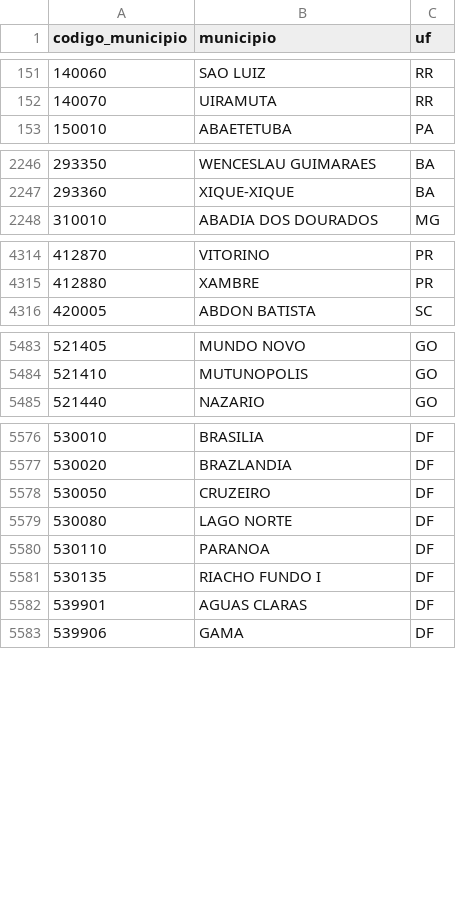
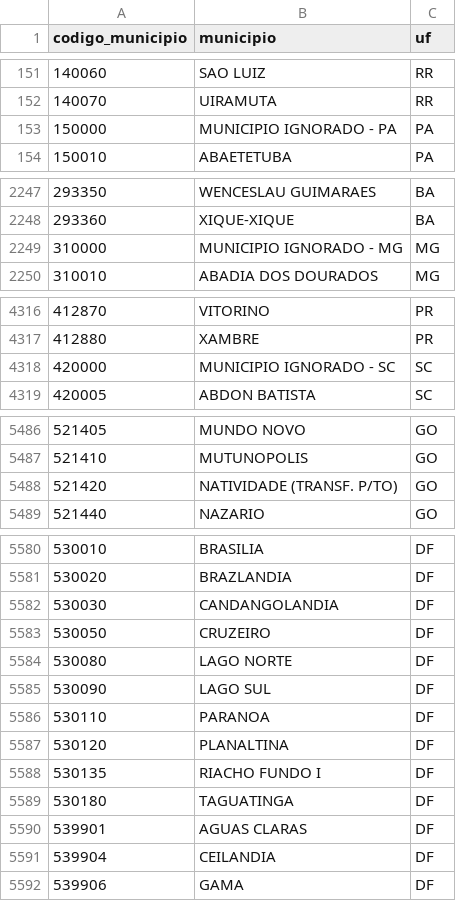
Before and after one commit to lucasgstumpf/analise-sarampo, a CSV file: data/gold/vacinacao/dim_municipios.csv, drawn as a sheet; only a part is shown, gaps mark what is left out; the diff covers the shown part only; the diff names each change by its address in the sheet, - before the commit and + after, or states it on an @@ line.

Commit message:
Gold regenerada com a série completa (data de corte 2026-11-08)

```diff
--- a/data/gold/vacinacao/dim_municipios.csv
+++ b/data/gold/vacinacao/dim_municipios.csv
+row 153: 150000 | MUNICIPIO IGNORADO - PA | PA
+row 2249: 310000 | MUNICIPIO IGNORADO - MG | MG
+row 4318: 420000 | MUNICIPIO IGNORADO - SC | SC
+row 5488: 521420 | NATIVIDADE (TRANSF. P/TO) | GO
+row 5582: 530030 | CANDANGOLANDIA | DF
+row 5585: 530090 | LAGO SUL | DF
+row 5587: 530120 | PLANALTINA | DF
+row 5589: 530180 | TAGUATINGA | DF
+row 5591: 539904 | CEILANDIA | DF
```
Also changed, not shown: 1 added row and 1 edited cell elsewhere in this file, 48 other files.
